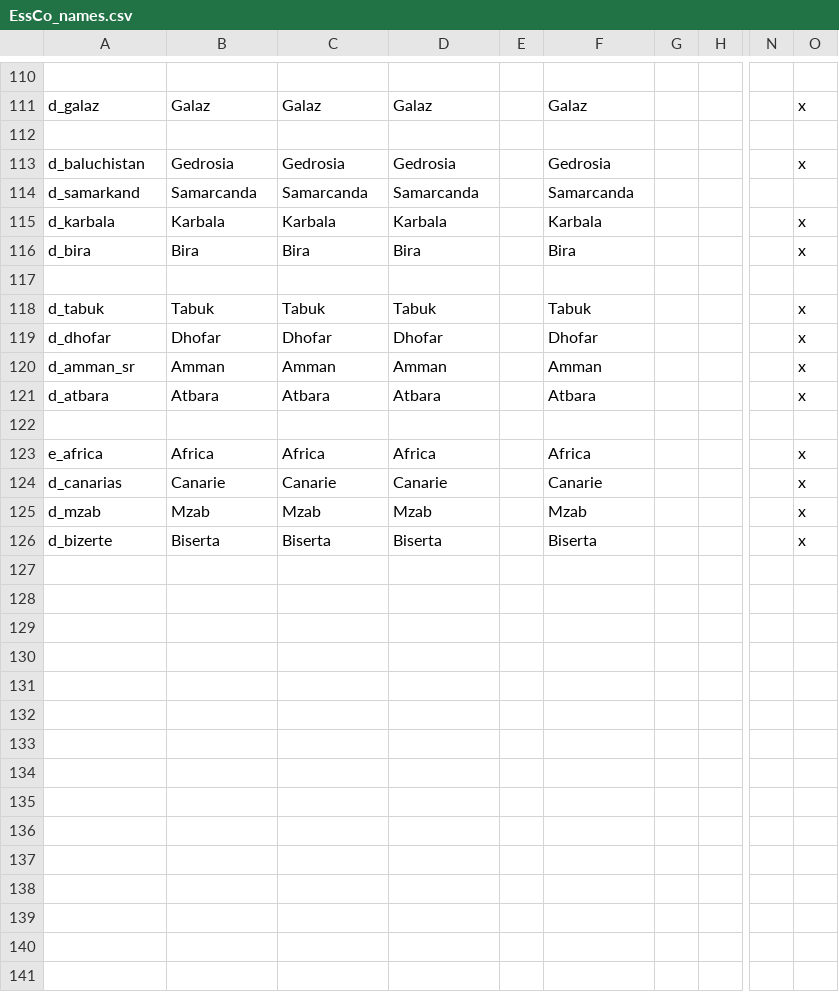
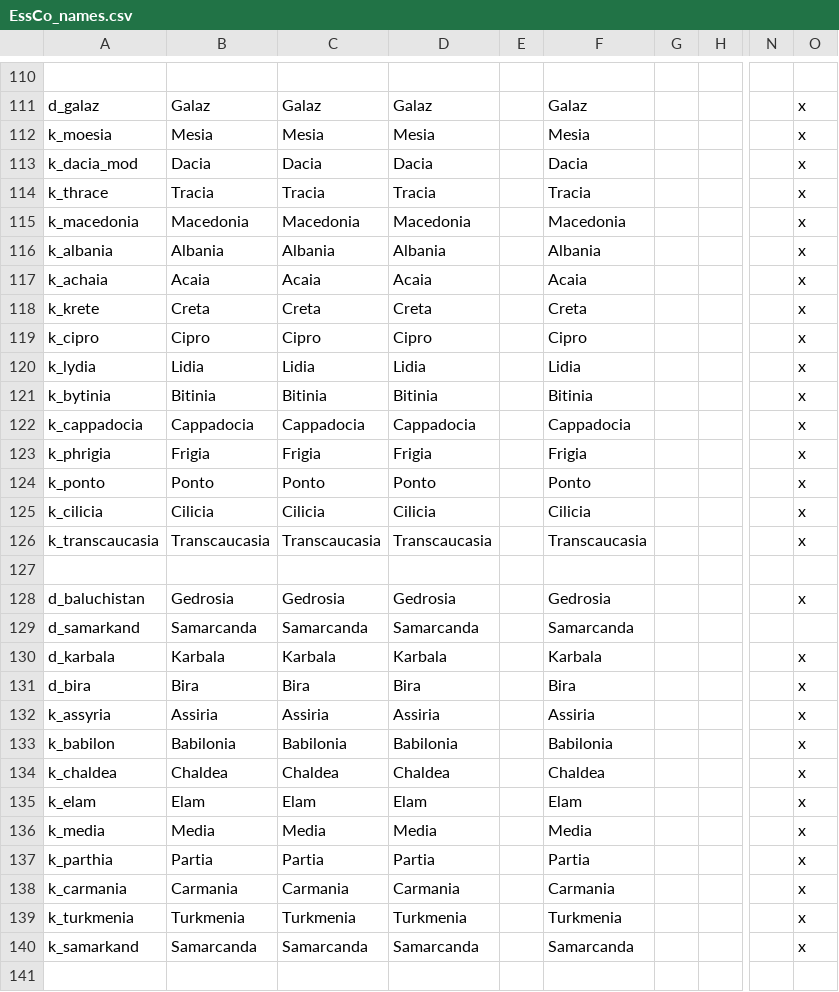
Before and after one commit to MauFus/EssCo_Mod, a CSV file: EssCo_Mod/localisation/EssCo_names.csv, drawn as a sheet; only a part is shown, gaps mark what is left out; the shorter side is filled out with more unchanged rows; rows hold the shown columns only; the diff covers the shown part only; the diff names each change by its address in the sheet, - before the commit and + after, or states it on an @@ line.

```diff
--- a/EssCo_Mod/localisation/EssCo_names.csv
+++ b/EssCo_Mod/localisation/EssCo_names.csv
+row 112: k_moesia | Mesia | Mesia | Mesia |  | Mesia |  |  |  | x
+row 113: k_dacia_mod | Dacia | Dacia | Dacia |  | Dacia |  |  |  | x
+row 114: k_thrace | Tracia | Tracia | Tracia |  | Tracia |  |  |  | x
+row 115: k_macedonia | Macedonia | Macedonia | Macedonia |  | Macedonia |  |  |  | x
+row 116: k_albania | Albania | Albania | Albania |  | Albania |  |  |  | x
+row 117: k_achaia | Acaia | Acaia | Acaia |  | Acaia |  |  |  | x
+row 118: k_krete | Creta | Creta | Creta |  | Creta |  |  |  | x
+row 119: k_cipro | Cipro | Cipro | Cipro |  | Cipro |  |  |  | x
+row 120: k_lydia | Lidia | Lidia | Lidia |  | Lidia |  |  |  | x
+row 121: k_bytinia | Bitinia | Bitinia | Bitinia |  | Bitinia |  |  |  | x
+row 122: k_cappadocia | Cappadocia | Cappadocia | Cappadocia |  | Cappadocia |  |  |  | x
+row 123: k_phrigia | Frigia | Frigia | Frigia |  | Frigia |  |  |  | x
+row 124: k_ponto | Ponto | Ponto | Ponto |  | Ponto |  |  |  | x
+row 125: k_cilicia | Cilicia | Cilicia | Cilicia |  | Cilicia |  |  |  | x
+row 126: k_transcaucasia | Transcaucasia | Transcaucasia | Transcaucasia |  | Transcaucasia |  |  |  | x
+row 132: k_assyria | Assiria | Assiria | Assiria |  | Assiria |  |  |  | x
+row 133: k_babilon | Babilonia | Babilonia | Babilonia |  | Babilonia |  |  |  | x
+row 134: k_chaldea | Chaldea | Chaldea | Chaldea |  | Chaldea |  |  |  | x
+row 135: k_elam | Elam | Elam | Elam |  | Elam |  |  |  | x
+row 136: k_media | Media | Media | Media |  | Media |  |  |  | x
+row 137: k_parthia | Partia | Partia | Partia |  | Partia |  |  |  | x
+row 138: k_carmania | Carmania | Carmania | Carmania |  | Carmania |  |  |  | x
+row 139: k_turkmenia | Turkmenia | Turkmenia | Turkmenia |  | Turkmenia |  |  |  | x
+row 140: k_samarkand | Samarcanda | Samarcanda | Samarcanda |  | Samarcanda |  |  |  | x
```
Also changed, not shown: 1 edited cell elsewhere in this file, 3 other files.
